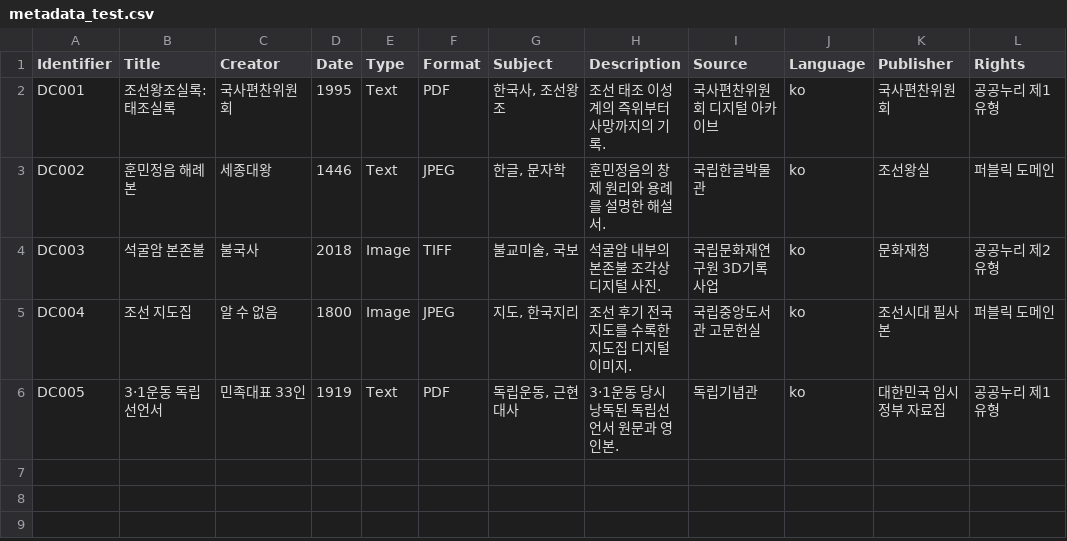
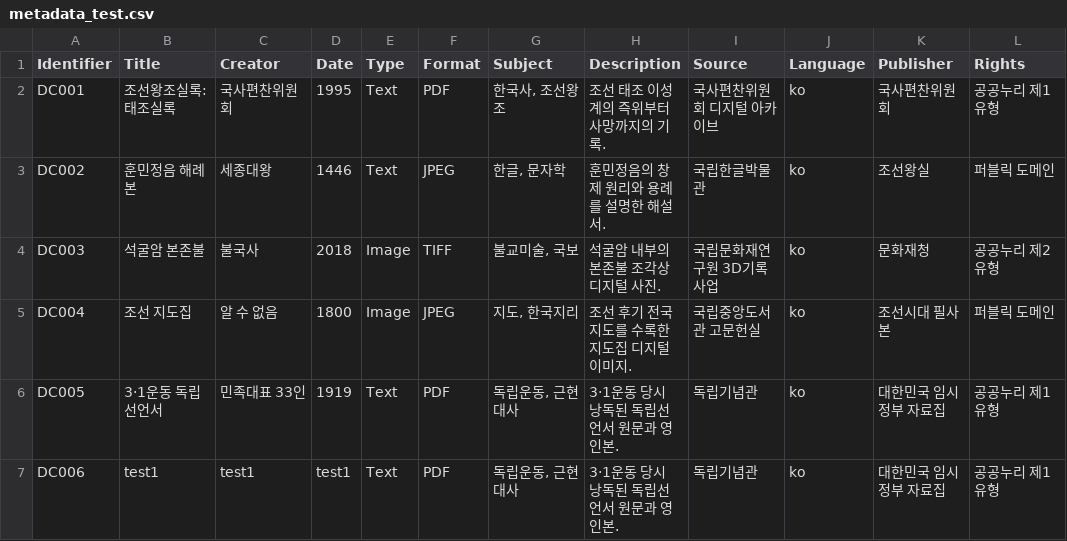
Before and after one commit to ioioioioi-bit/OpenScience7team, a CSV file: metadata_test.csv, drawn as a sheet; the diff names each change by its address in the sheet, - before the commit and + after, or states it on an @@ line.

Commit message:
Update metadata_test.csv

```diff
--- a/metadata_test.csv
+++ b/metadata_test.csv
+row 7: DC006 | test1 | test1 | test1 | Text | PDF | 독립운동, 근현대사 | 3·1운동 당시 낭독된 독립선언서 원문과 영인본. | 독립기념관 | ko | 대한민국 임시정부 자료집 | 공공누리 제1유형
```
